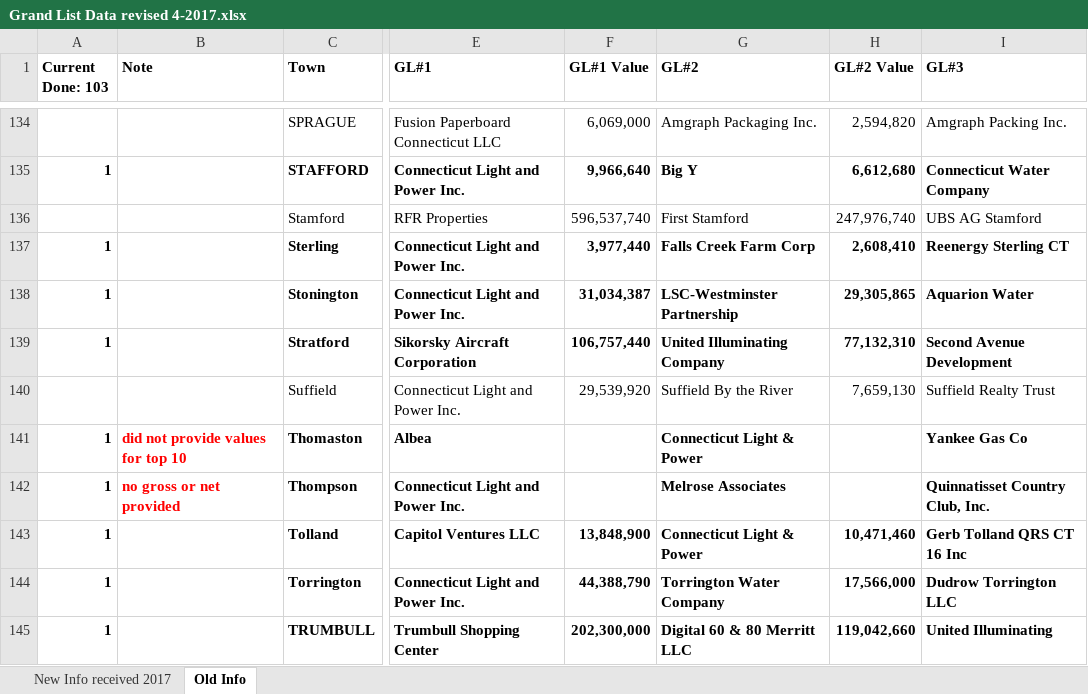
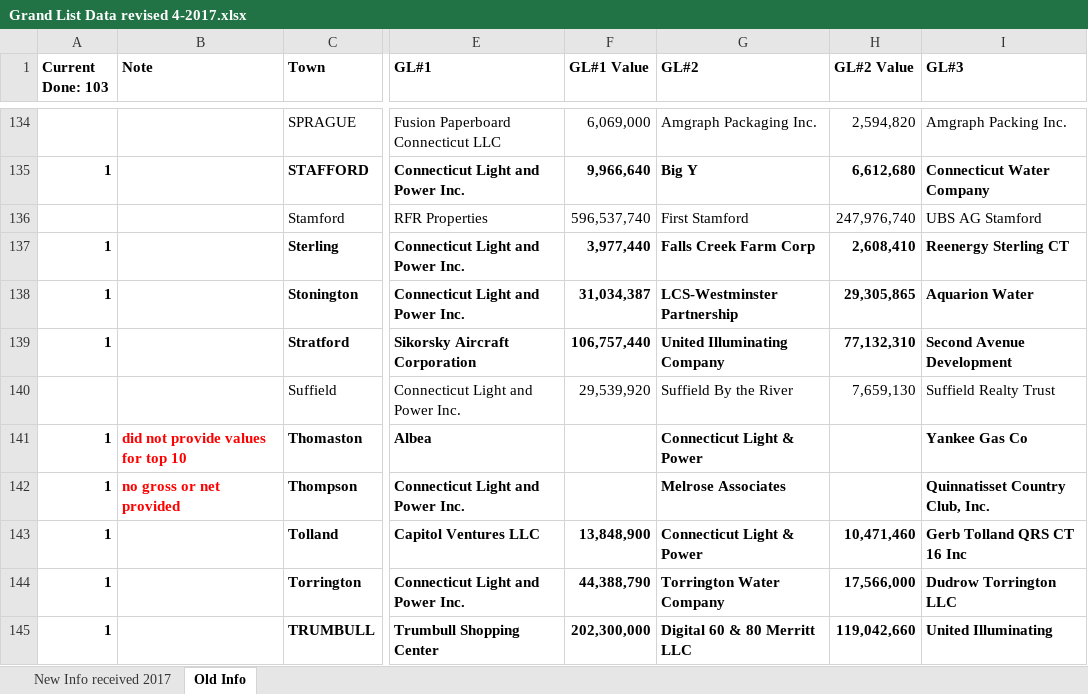
Before and after one commit to CT-Data-Collaborative/grand-list-top-10-totals, an Excel workbook: raw/Grand List Data revised 4-2017.xlsx, sheet Old Info, drawn as a sheet; only a part is shown, gaps mark what is left out; values as stored, in another font and other column widths than the file's, no borders; the diff names each change by its address in the sheet, - before the commit and + after, or states it on an @@ line.

Commit message:
Fix spelling in raw data.

```diff
--- a/raw/Grand List Data revised 4-2017.xlsx (sheet Old Info)
+++ b/raw/Grand List Data revised 4-2017.xlsx (sheet Old Info)
-G138 (GL#2): LSC-Westminster Partnership
+G138 (GL#2): LCS-Westminster Partnership
```
